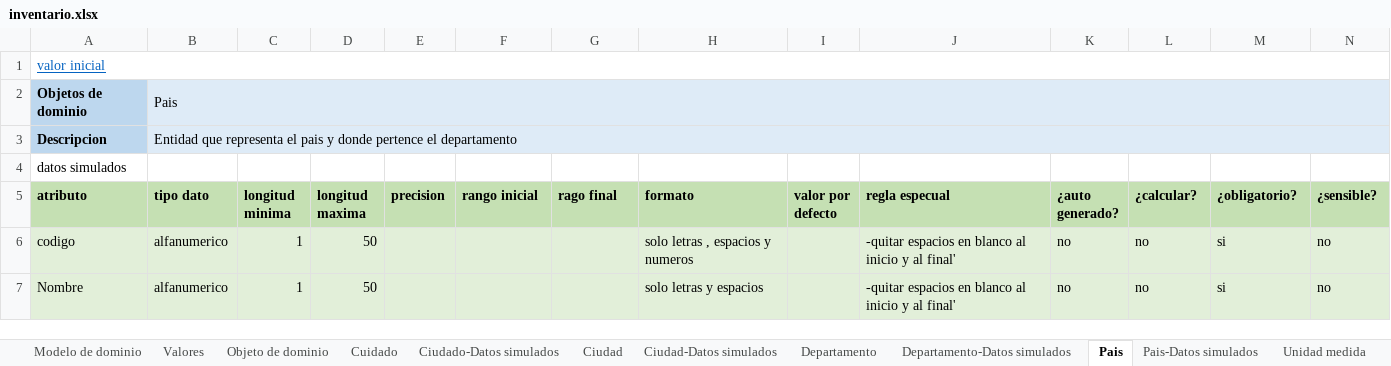
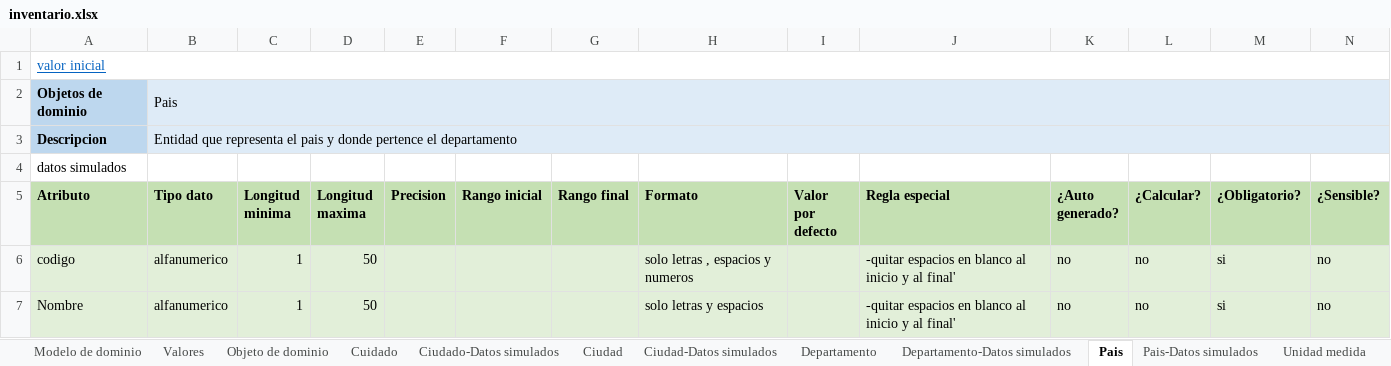
Before and after one commit to DOOPan2022/Presupuesto, an Excel workbook: Extraclase/Modelo de dominio/inventario.xlsx, sheet Pais, drawn as a sheet; only a part is shown; values as stored, in another font and other column widths than the file's, no borders; the diff covers the shown part only; the diff names each change by its address in the sheet, - before the commit and + after, or states it on an @@ line.

```diff
--- a/Extraclase/Modelo de dominio/inventario.xlsx (sheet Pais)
+++ b/Extraclase/Modelo de dominio/inventario.xlsx (sheet Pais)
-A5: atributo
+A5: Atributo
-B5: tipo dato
+B5: Tipo dato
-C5: longitud minima
+C5: Longitud minima
-D5: longitud maxima
+D5: Longitud maxima
-E5: precision
+E5: Precision
-F5: rango inicial
+F5: Rango inicial
-G5: rago final
+G5: Rango final
-H5: formato
+H5: Formato
-I5: valor por defecto
+I5: Valor por defecto
-J5: regla especual
+J5: Regla especial
-K5: ¿auto generado?
+K5: ¿Auto generado?
-L5: ¿calcular?
+L5: ¿Calcular?
-M5: ¿obligatorio?
+M5: ¿Obligatorio?
-N5: ¿sensible?
+N5: ¿Sensible?
```
Also changed, not shown: 2 edited cells elsewhere in this sheet, sheet Entrada, sheet Producto, sheet Salida, sheet Estanteria, sheet Cuidado, sheet Tipo_unidad, 13 more sheets, formulas that keep their value.
